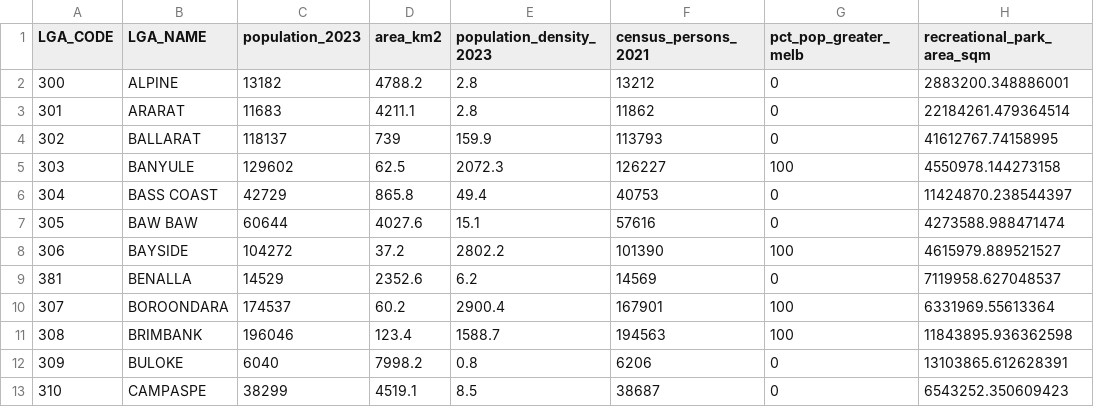
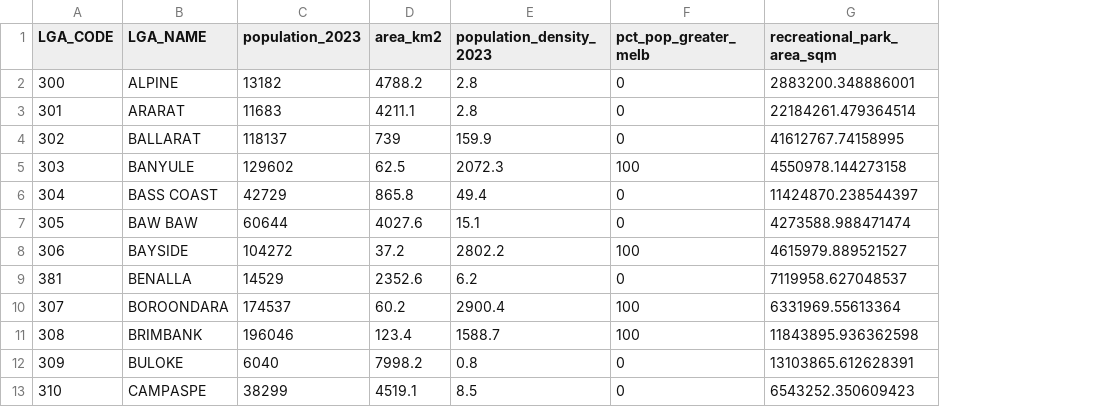
Before and after one commit to nana0119/recreation-spaces-health-victoria, a CSV file: clean_data/accessibility_lga.csv, drawn as a sheet; only a part is shown; the diff names each change by its address in the sheet, - before the commit and + after, or states it on an @@ line.

Commit message:
Remove redundant 2021 census population variable

```diff
--- a/clean_data/accessibility_lga.csv
+++ b/clean_data/accessibility_lga.csv
-column F (census_persons_2021), rows 2-13: 13212 | 11862 | 113793 | 126227 | 40753 | 57616 | 101390 | 14569 | 167901 | 194563 | 6206 | 38687
```
Also changed, not shown: 1 other file.
